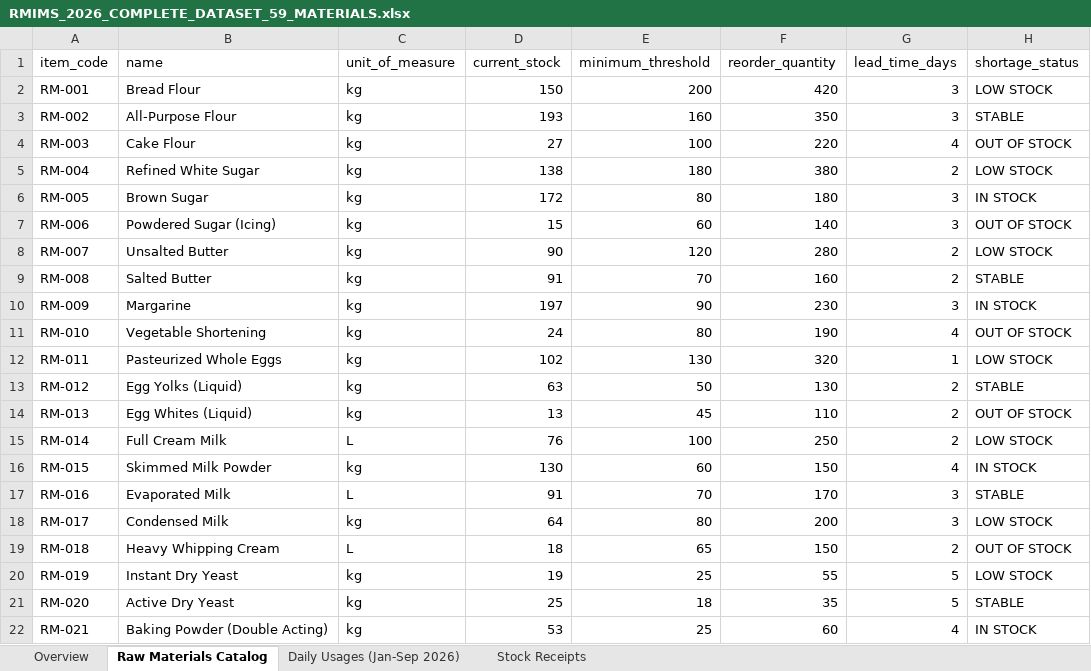
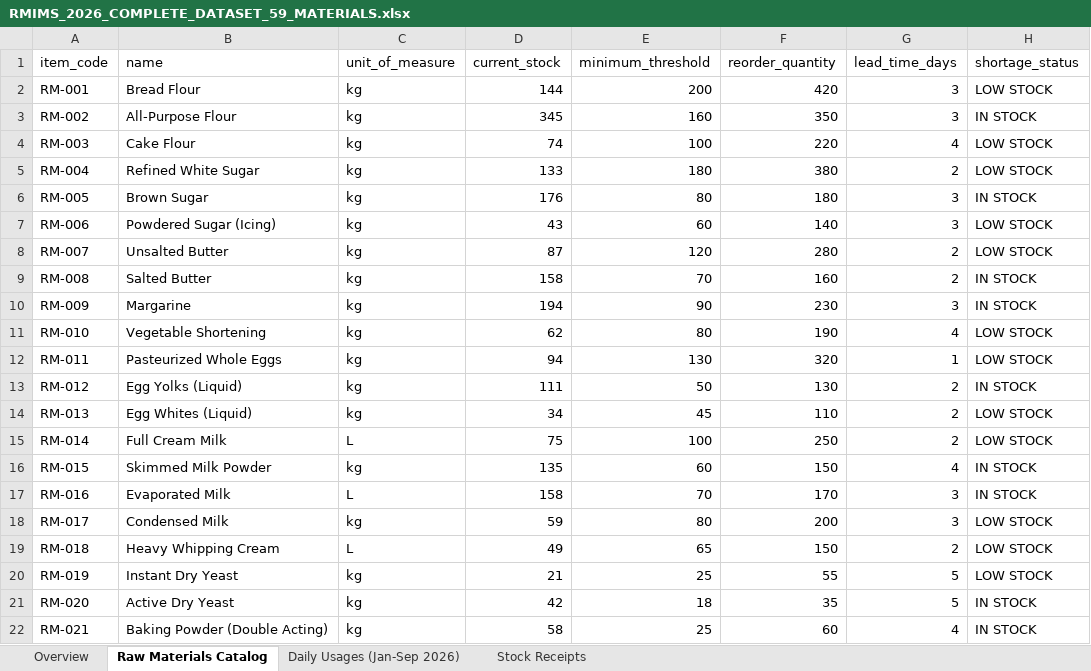
Before and after one commit to calusinzeanna3-design/RMIMS-Supabase-ML-Forecasting-Integration, an Excel workbook: RMIMS_2026_COMPLETE_DATASET_59_MATERIALS.xlsx, sheet Raw Materials Catalog, drawn as a sheet; only a part is shown; values as stored, in another font and other column widths than the file's, no borders; the diff covers the shown part only; the diff names each change by its address in the sheet, - before the commit and + after, or states it on an @@ line.

Commit message:
feat(dataset): configure situational stock health strictly to Low Stock and Good (0 Out of Stock)

```diff
--- a/RMIMS_2026_COMPLETE_DATASET_59_MATERIALS.xlsx (sheet Raw Materials Catalog)
+++ b/RMIMS_2026_COMPLETE_DATASET_59_MATERIALS.xlsx (sheet Raw Materials Catalog)
-D2 (current_stock): 150
+D2 (current_stock): 144
-D3 (current_stock): 193
+D3 (current_stock): 345
-H3 (shortage_status): STABLE
+H3 (shortage_status): IN STOCK
-D4 (current_stock): 27
+D4 (current_stock): 74
-H4 (shortage_status): OUT OF STOCK
+H4 (shortage_status): LOW STOCK
-D5 (current_stock): 138
+D5 (current_stock): 133
-D6 (current_stock): 172
+D6 (current_stock): 176
-D7 (current_stock): 15
+D7 (current_stock): 43
-H7 (shortage_status): OUT OF STOCK
+H7 (shortage_status): LOW STOCK
-D8 (current_stock): 90
+D8 (current_stock): 87
-D9 (current_stock): 91
+D9 (current_stock): 158
-H9 (shortage_status): STABLE
+H9 (shortage_status): IN STOCK
-D10 (current_stock): 197
+D10 (current_stock): 194
-D11 (current_stock): 24
+D11 (current_stock): 62
-H11 (shortage_status): OUT OF STOCK
+H11 (shortage_status): LOW STOCK
-D12 (current_stock): 102
+D12 (current_stock): 94
-D13 (current_stock): 63
+D13 (current_stock): 111
-H13 (shortage_status): STABLE
+H13 (shortage_status): IN STOCK
-D14 (current_stock): 13
+D14 (current_stock): 34
-H14 (shortage_status): OUT OF STOCK
+H14 (shortage_status): LOW STOCK
-D15 (current_stock): 76
+D15 (current_stock): 75
-D16 (current_stock): 130
+D16 (current_stock): 135
-D17 (current_stock): 91
+D17 (current_stock): 158
-H17 (shortage_status): STABLE
+H17 (shortage_status): IN STOCK
-D18 (current_stock): 64
+D18 (current_stock): 59
-D19 (current_stock): 18
+D19 (current_stock): 49
-H19 (shortage_status): OUT OF STOCK
+H19 (shortage_status): LOW STOCK
-D20 (current_stock): 19
+D20 (current_stock): 21
-D21 (current_stock): 25
+D21 (current_stock): 42
-H21 (shortage_status): STABLE
+H21 (shortage_status): IN STOCK
-D22 (current_stock): 53
+D22 (current_stock): 58
```
Also changed, not shown: 52 edited cells elsewhere in this sheet, sheet Stock Receipts, sheet Daily Usages (Jan-Sep 2026), sheet Overview, RMIMS_59_MATERIALS_DAILY_CONSUMPTION_2026_YTD.xlsx, RMIMS_59_MATERIALS_STOCK_RECEIPTS_2026_YTD.xlsx, 7 other files.
